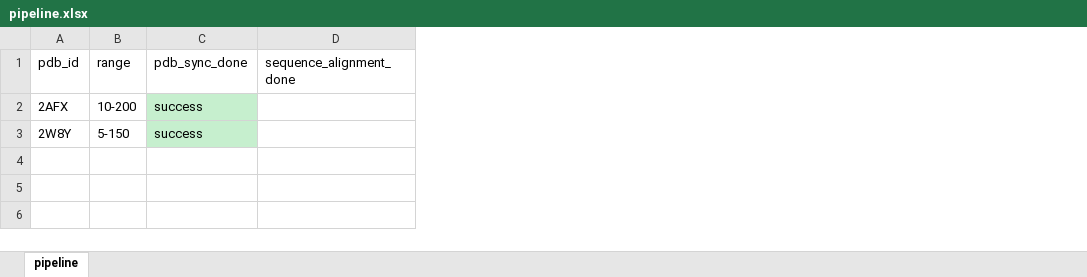
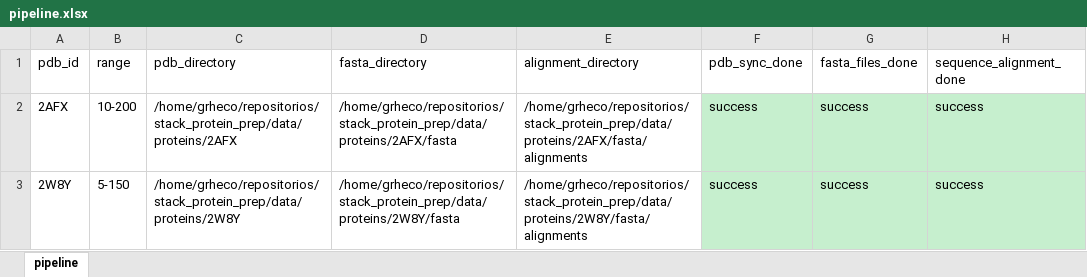
Before and after one commit to lwantoch/stack_protein_prep, an Excel workbook: data/proteins/pipeline.xlsx, sheet pipeline, drawn as a sheet; only a part is shown; values as stored, in another font and other column widths than the file's, no borders; addresses are those after the commit; the diff names each change by its address in the sheet, - before the commit and + after, or states it on an @@ line.

Commit message:
adding FASTA alignment and mapping

```diff
--- a/data/proteins/pipeline.xlsx (sheet pipeline)
+++ b/data/proteins/pipeline.xlsx (sheet pipeline)
+column C (pdb_directory), rows 2-3: /home/grheco/repositorios/stack_protein_prep/data/proteins/2AFX | /home/grheco/repositorios/stack_protein_prep/data/proteins/2W8Y
+column D (fasta_directory), rows 2-3: /home/grheco/repositorios/stack_protein_prep/data/proteins/2AFX/fasta | /home/grheco/repositorios/stack_protein_prep/data/proteins/2W8Y/fasta
+column E (alignment_directory), rows 2-3: /home/grheco/repositorios/stack_protein_prep/data/proteins/2AFX/fasta/alignments | /home/grheco/repositorios/stack_protein_prep/data/proteins/2W8Y/fasta/alignments
+column G (fasta_files_done), rows 2-3: success | success
-H2:H3 (sequence_alignment_done): (empty)
+H2:H3 (sequence_alignment_done): success
-H2:H3 fill: none
+H2:H3 fill: #C6EFCE
```
Also changed, not shown: 54 other files.
